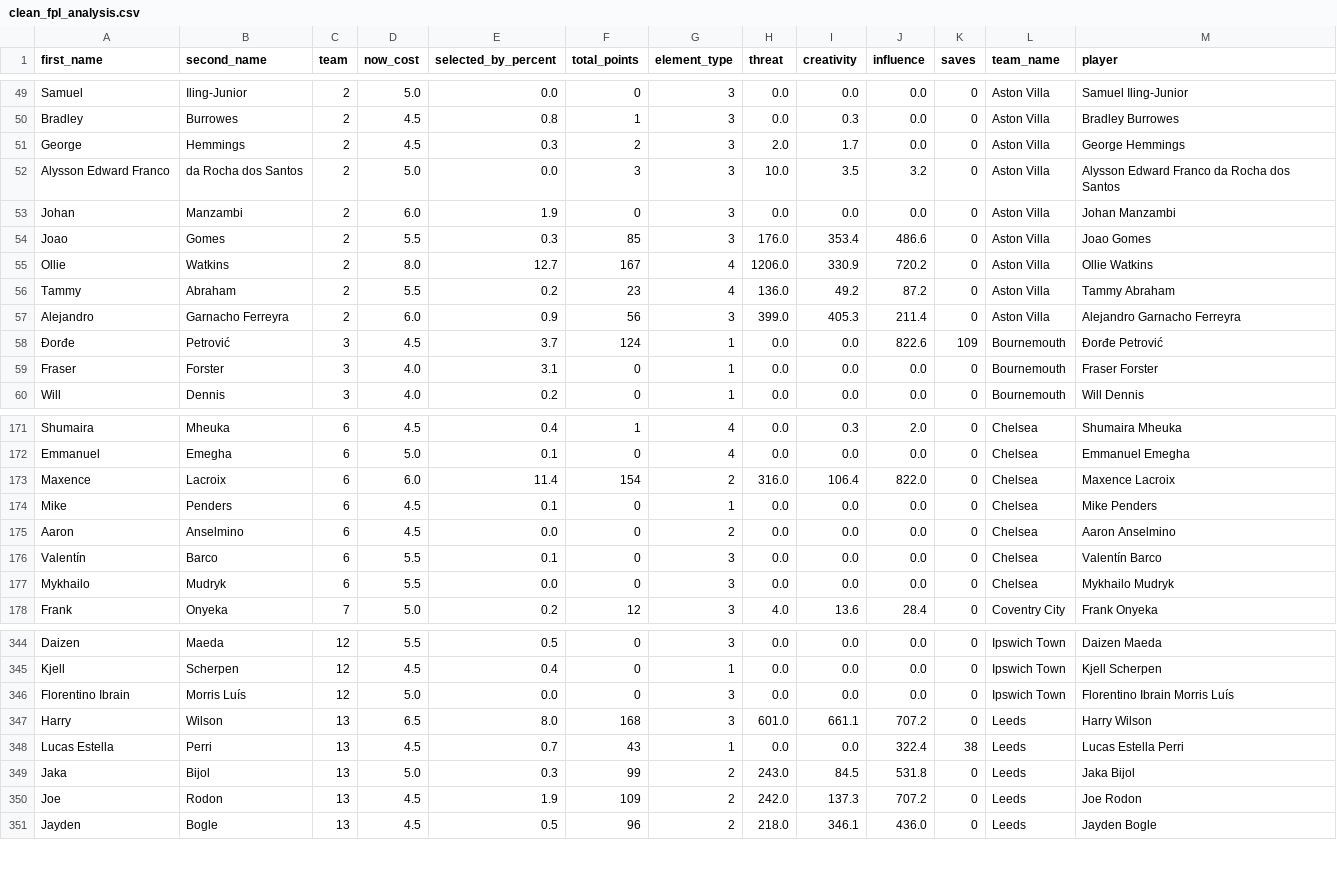
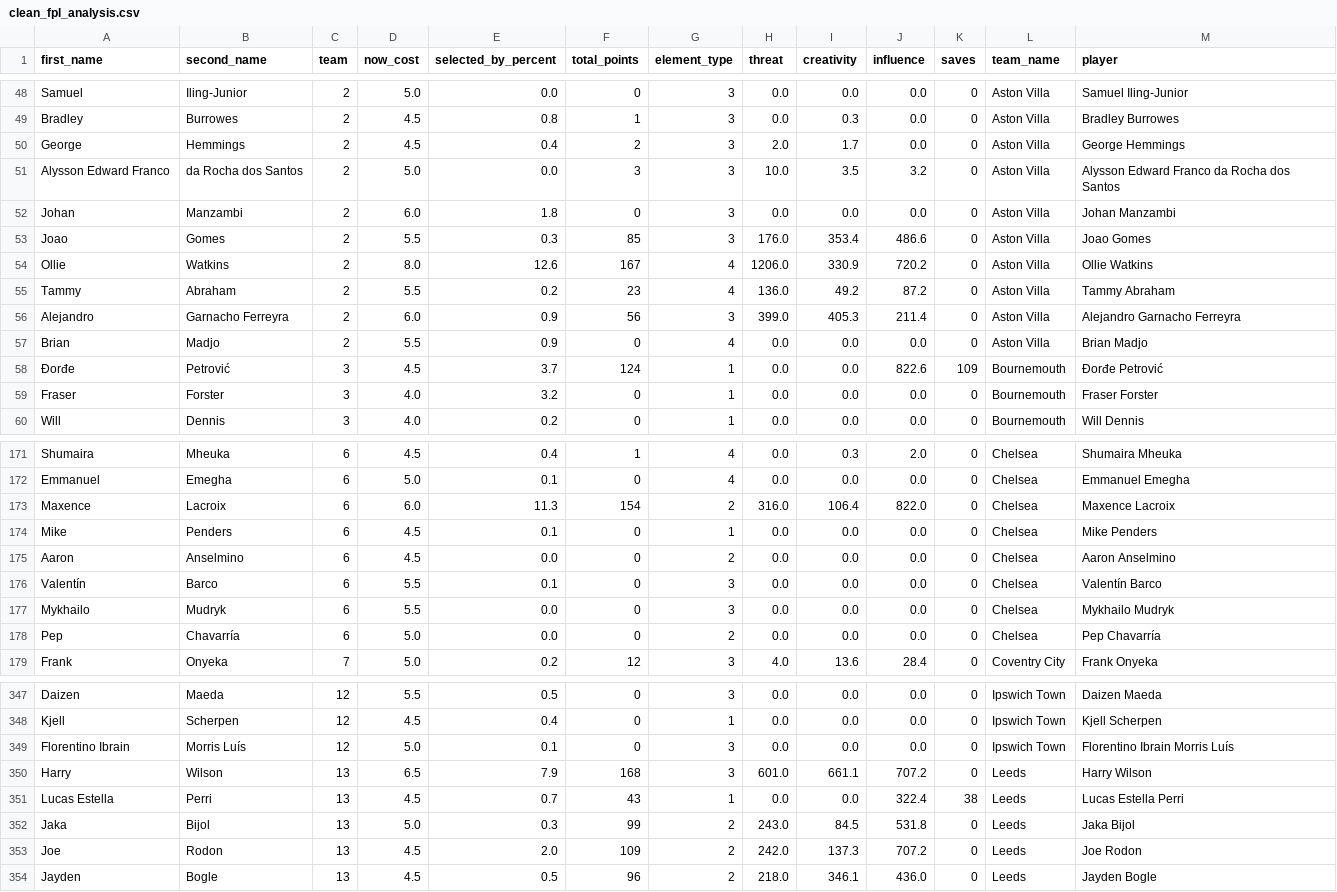
Before and after one commit to magdysayed/Fantasy-Premier-League-FPL-Analytics, a CSV file: clean_fpl_analysis.csv, drawn as a sheet; only a part is shown, gaps mark what is left out; the diff covers the shown part only.

```diff
--- a/clean_fpl_analysis.csv
+++ b/clean_fpl_analysis.csv
@@ -50,11 +49,12 @@ Samuel,Iling-Junior,2,5.0,0.0,0,3,0.0,0.0,0.0,0,Aston Villa,Samuel Iling-Junior
 Bradley,Burrowes,2,4.5,0.8,1,3,0.0,0.3,0.0,0,Aston Villa,Bradley Burrowes
-George,Hemmings,2,4.5,0.3,2,3,2.0,1.7,0.0,0,Aston Villa,George Hemmings
+George,Hemmings,2,4.5,0.4,2,3,2.0,1.7,0.0,0,Aston Villa,George Hemmings
 Alysson Edward Franco,da Rocha dos Santos,2,5.0,0.0,3,3,10.0,3.5,3.2,0,Aston Villa,Alysson Edward Franco da Rocha dos Santos
-Johan,Manzambi,2,6.0,1.9,0,3,0.0,0.0,0.0,0,Aston Villa,Johan Manzambi
+Johan,Manzambi,2,6.0,1.8,0,3,0.0,0.0,0.0,0,Aston Villa,Johan Manzambi
 Joao,Gomes,2,5.5,0.3,85,3,176.0,353.4,486.6,0,Aston Villa,Joao Gomes
-Ollie,Watkins,2,8.0,12.7,167,4,1206.0,330.9,720.2,0,Aston Villa,Ollie Watkins
+Ollie,Watkins,2,8.0,12.6,167,4,1206.0,330.9,720.2,0,Aston Villa,Ollie Watkins
 Tammy,Abraham,2,5.5,0.2,23,4,136.0,49.2,87.2,0,Aston Villa,Tammy Abraham
 Alejandro,Garnacho Ferreyra,2,6.0,0.9,56,3,399.0,405.3,211.4,0,Aston Villa,Alejandro Garnacho Ferreyra
+Brian,Madjo,2,5.5,0.9,0,4,0.0,0.0,0.0,0,Aston Villa,Brian Madjo
 Đorđe,Petrović,3,4.5,3.7,124,1,0.0,0.0,822.6,109,Bournemouth,Đorđe Petrović
-Fraser,Forster,3,4.0,3.1,0,1,0.0,0.0,0.0,0,Bournemouth,Fraser Forster
+Fraser,Forster,3,4.0,3.2,0,1,0.0,0.0,0.0,0,Bournemouth,Fraser Forster
 Will,Dennis,3,4.0,0.2,0,1,0.0,0.0,0.0,0,Bournemouth,Will Dennis
@@ -172,3 +172,3 @@ Shumaira,Mheuka,6,4.5,0.4,1,4,0.0,0.3,2.0,0,Chelsea,Shumaira Mheuka
 Emmanuel,Emegha,6,5.0,0.1,0,4,0.0,0.0,0.0,0,Chelsea,Emmanuel Emegha
-Maxence,Lacroix,6,6.0,11.4,154,2,316.0,106.4,822.0,0,Chelsea,Maxence Lacroix
+Maxence,Lacroix,6,6.0,11.3,154,2,316.0,106.4,822.0,0,Chelsea,Maxence Lacroix
 Mike,Penders,6,4.5,0.1,0,1,0.0,0.0,0.0,0,Chelsea,Mike Penders
@@ -177,2 +177,3 @@ Valentín,Barco,6,5.5,0.1,0,3,0.0,0.0,0.0,0,Chelsea,Valentín Barco
 Mykhailo,Mudryk,6,5.5,0.0,0,3,0.0,0.0,0.0,0,Chelsea,Mykhailo Mudryk
+Pep,Chavarría,6,5.0,0.0,0,2,0.0,0.0,0.0,0,Chelsea,Pep Chavarría
 Frank,Onyeka,7,5.0,0.2,12,3,4.0,13.6,28.4,0,Coventry City,Frank Onyeka
@@ -345,7 +348,7 @@ Daizen,Maeda,12,5.5,0.5,0,3,0.0,0.0,0.0,0,Ipswich Town,Daizen Maeda
 Kjell,Scherpen,12,4.5,0.4,0,1,0.0,0.0,0.0,0,Ipswich Town,Kjell Scherpen
-Florentino Ibrain,Morris Luís,12,5.0,0.0,0,3,0.0,0.0,0.0,0,Ipswich Town,Florentino Ibrain Morris Luís
-Harry,Wilson,13,6.5,8.0,168,3,601.0,661.1,707.2,0,Leeds,Harry Wilson
+Florentino Ibrain,Morris Luís,12,5.0,0.1,0,3,0.0,0.0,0.0,0,Ipswich Town,Florentino Ibrain Morris Luís
+Harry,Wilson,13,6.5,7.9,168,3,601.0,661.1,707.2,0,Leeds,Harry Wilson
 Lucas Estella,Perri,13,4.5,0.7,43,1,0.0,0.0,322.4,38,Leeds,Lucas Estella Perri
 Jaka,Bijol,13,5.0,0.3,99,2,243.0,84.5,531.8,0,Leeds,Jaka Bijol
-Joe,Rodon,13,4.5,1.9,109,2,242.0,137.3,707.2,0,Leeds,Joe Rodon
+Joe,Rodon,13,4.5,2.0,109,2,242.0,137.3,707.2,0,Leeds,Joe Rodon
 Jayden,Bogle,13,4.5,0.5,96,2,218.0,346.1,436.0,0,Leeds,Jayden Bogle
```
Also changed, not shown: 2 added rows, 1 removed row and 105 edited cells elsewhere in this file.
